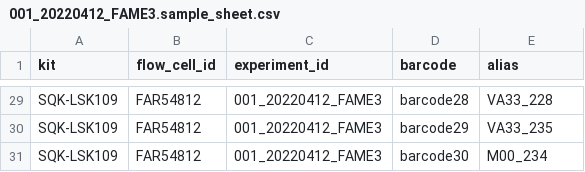
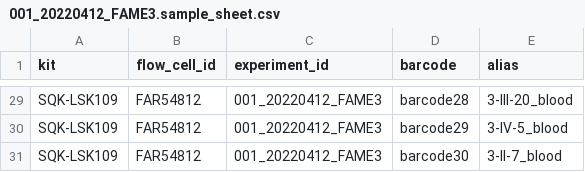
Before and after one commit to kilpert/minion_basecalling, a CSV file: sample_sheets/001_20220412_FAME3.sample_sheet.csv, drawn as a sheet; only a part is shown, gaps mark what is left out; the diff covers the shown part only; the diff names each change by its address in the sheet, - before the commit and + after, or states it on an @@ line.

Commit message:
update alias

```diff
--- a/sample_sheets/001_20220412_FAME3.sample_sheet.csv
+++ b/sample_sheets/001_20220412_FAME3.sample_sheet.csv
-E29 (alias): VA33_228
+E29 (alias): 3-III-20_blood
-E30 (alias): VA33_235
+E30 (alias): 3-IV-5_blood
-E31 (alias): M00_234
+E31 (alias): 3-II-7_blood
```
Also changed, not shown: 24 edited cells elsewhere in this file.
